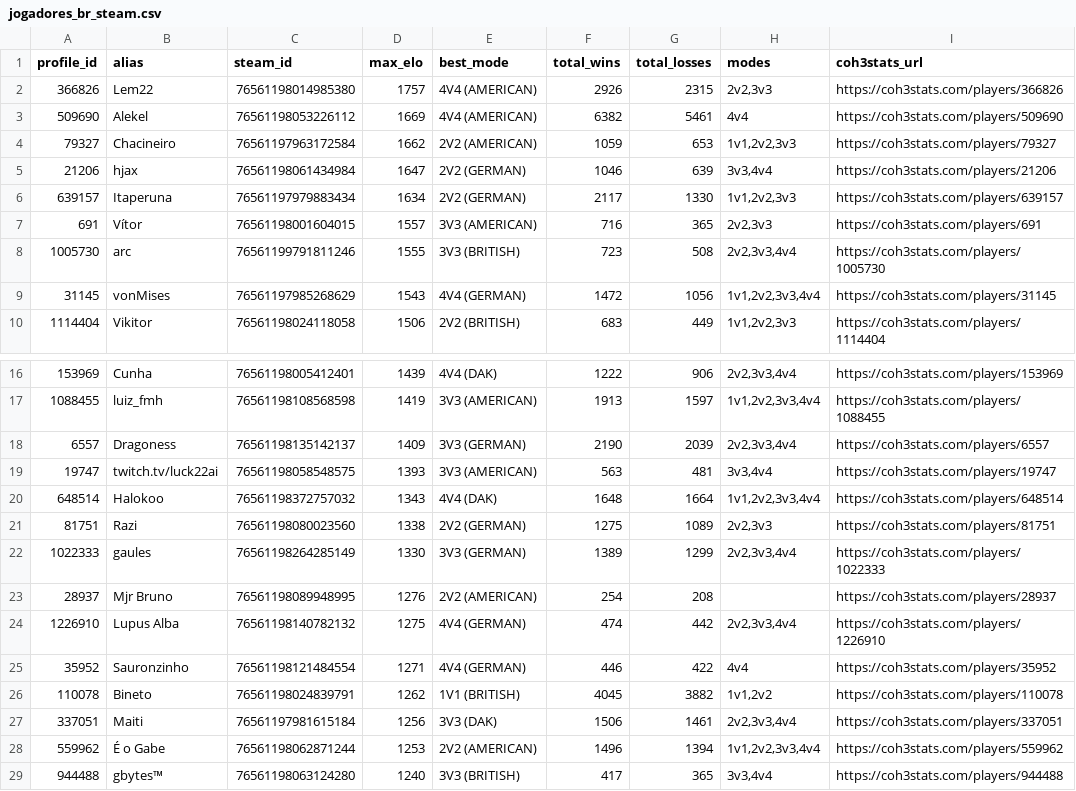
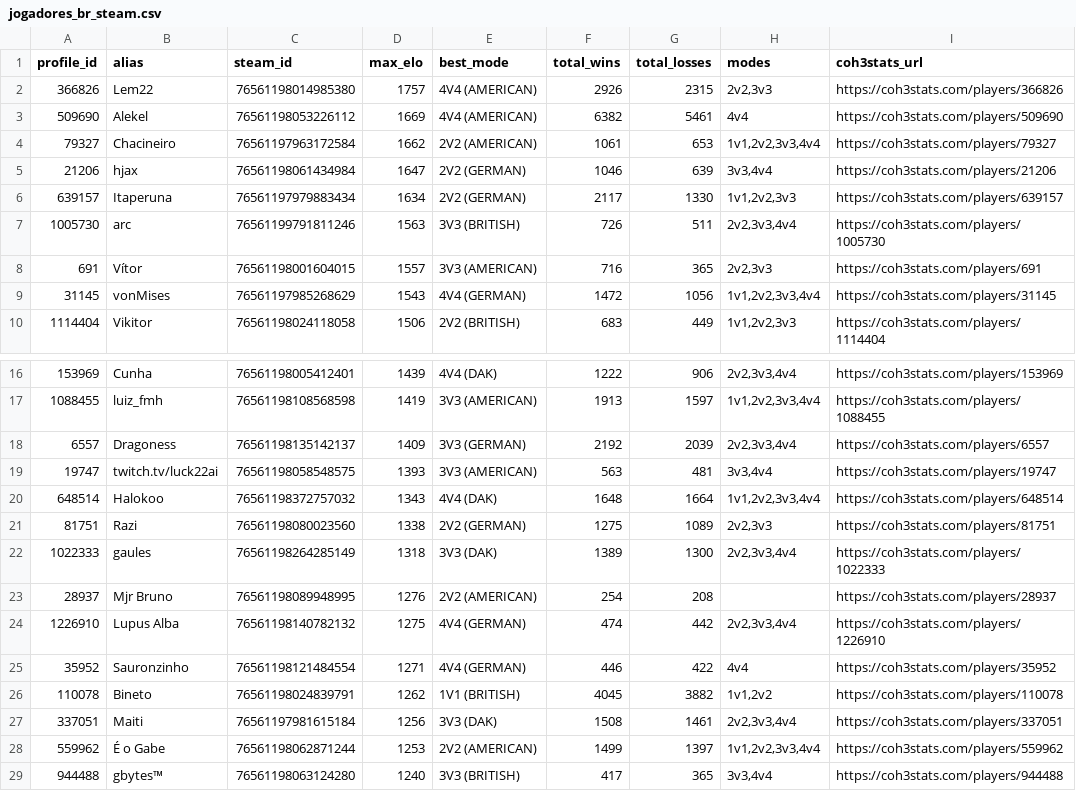
Before and after one commit to nigosky/coh3-br-ranking, a CSV file: jogadores_br_steam.csv, drawn as a sheet; only a part is shown, gaps mark what is left out.

```diff
--- a/jogadores_br_steam.csv
+++ b/jogadores_br_steam.csv
@@ -3,7 +3,7 @@ profile_id,alias,steam_id,max_elo,best_mode,total_wins,total_losses,modes,coh3st
 509690,Alekel,76561198053226112,1669,4V4 (AMERICAN),6382,5461,4v4,https://coh3stats.com/players/509690
-79327,Chacineiro,76561197963172584,1662,2V2 (AMERICAN),1059,653,"1v1,2v2,3v3",https://coh3stats.com/players/79327
+79327,Chacineiro,76561197963172584,1662,2V2 (AMERICAN),1061,653,"1v1,2v2,3v3,4v4",https://coh3stats.com/players/79327
 21206,hjax,76561198061434984,1647,2V2 (GERMAN),1046,639,"3v3,4v4",https://coh3stats.com/players/21206
 639157,Itaperuna,76561197979883434,1634,2V2 (GERMAN),2117,1330,"1v1,2v2,3v3",https://coh3stats.com/players/639157
+1005730,arc,76561199791811246,1563,3V3 (BRITISH),726,511,"2v2,3v3,4v4",https://coh3stats.com/players/1005730
 691,Vítor,76561198001604015,1557,3V3 (AMERICAN),716,365,"2v2,3v3",https://coh3stats.com/players/691
-1005730,arc,76561199791811246,1555,3V3 (BRITISH),723,508,"2v2,3v3,4v4",https://coh3stats.com/players/1005730
 31145,vonMises,76561197985268629,1543,4V4 (GERMAN),1472,1056,"1v1,2v2,3v3,4v4",https://coh3stats.com/players/31145
@@ -17,3 +17,3 @@ profile_id,alias,steam_id,max_elo,best_mode,total_wins,total_losses,modes,coh3st
 1088455,luiz_fmh,76561198108568598,1419,3V3 (AMERICAN),1913,1597,"1v1,2v2,3v3,4v4",https://coh3stats.com/players/1088455
-6557,Dragoness,76561198135142137,1409,3V3 (GERMAN),2190,2039,"2v2,3v3,4v4",https://coh3stats.com/players/6557
+6557,Dragoness,76561198135142137,1409,3V3 (GERMAN),2192,2039,"2v2,3v3,4v4",https://coh3stats.com/players/6557
 19747,twitch.tv/luck22ai,76561198058548575,1393,3V3 (AMERICAN),563,481,"3v3,4v4",https://coh3stats.com/players/19747
@@ -21,3 +21,3 @@ profile_id,alias,steam_id,max_elo,best_mode,total_wins,total_losses,modes,coh3st
 81751,Razi,76561198080023560,1338,2V2 (GERMAN),1275,1089,"2v2,3v3",https://coh3stats.com/players/81751
-1022333,gaules,76561198264285149,1330,3V3 (GERMAN),1389,1299,"2v2,3v3,4v4",https://coh3stats.com/players/1022333
+1022333,gaules,76561198264285149,1318,3V3 (DAK),1389,1300,"2v2,3v3,4v4",https://coh3stats.com/players/1022333
 28937,Mjr Bruno,76561198089948995,1276,2V2 (AMERICAN),254,208,,https://coh3stats.com/players/28937
@@ -26,4 +26,4 @@ profile_id,alias,steam_id,max_elo,best_mode,total_wins,total_losses,modes,coh3st
 110078,Bineto,76561198024839791,1262,1V1 (BRITISH),4045,3882,"1v1,2v2",https://coh3stats.com/players/110078
-337051,Maiti,76561197981615184,1256,3V3 (DAK),1506,1461,"2v2,3v3,4v4",https://coh3stats.com/players/337051
-559962,É o Gabe,76561198062871244,1253,2V2 (AMERICAN),1496,1394,"1v1,2v2,3v3,4v4",https://coh3stats.com/players/559962
+337051,Maiti,76561197981615184,1256,3V3 (DAK),1508,1461,"2v2,3v3,4v4",https://coh3stats.com/players/337051
+559962,É o Gabe,76561198062871244,1253,2V2 (AMERICAN),1499,1397,"1v1,2v2,3v3,4v4",https://coh3stats.com/players/559962
 944488,gbytes™,76561198063124280,1240,3V3 (BRITISH),417,365,"3v3,4v4",https://coh3stats.com/players/944488
```
Also changed, not shown: top20_br_por_modo.csv, 4 other files.
